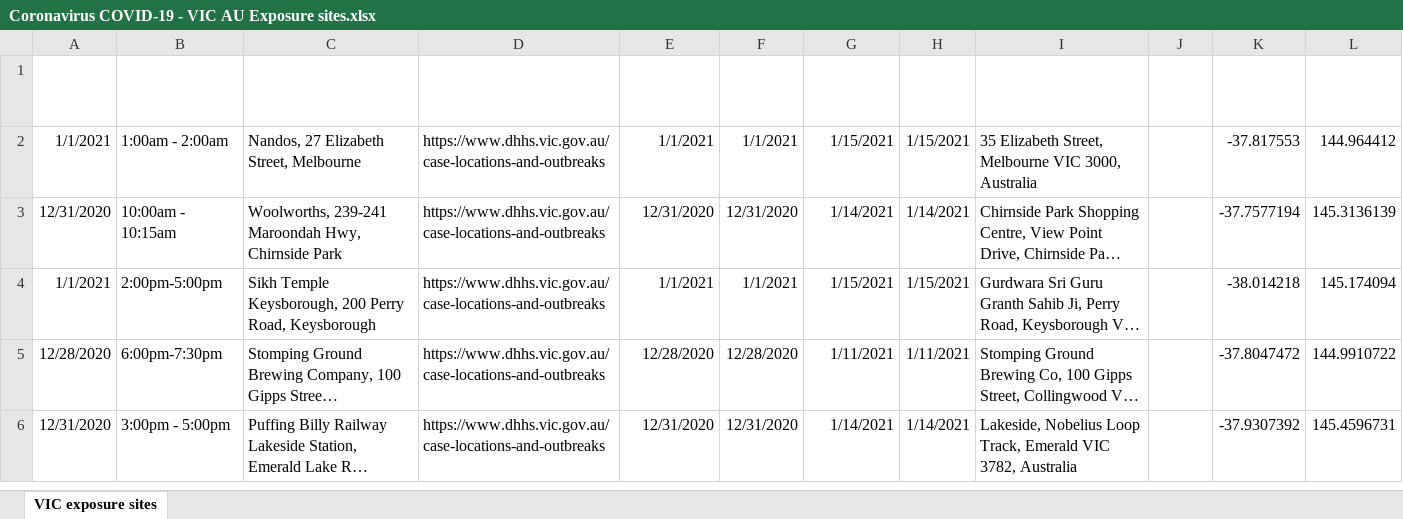
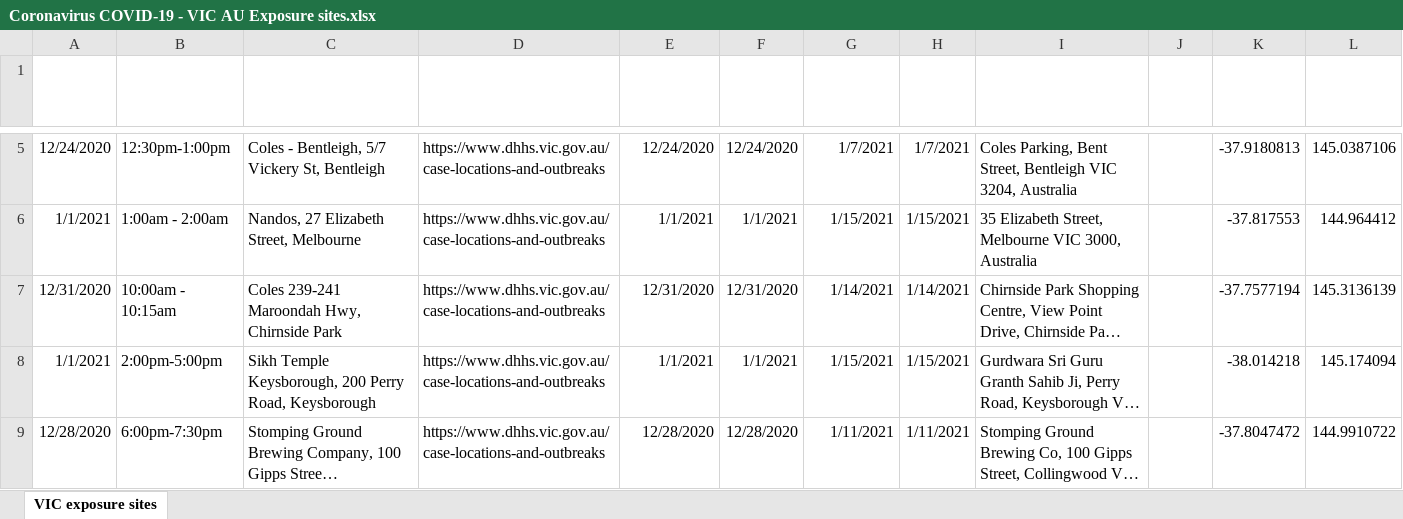
Before and after one commit to Mike-Honey/covid-19-vic-au, an Excel workbook: Coronavirus COVID-19 - VIC AU Exposure sites.xlsx, sheet VIC exposure sites, drawn as a sheet; only a part is shown, gaps mark what is left out; the shorter side is filled out with more unchanged rows; long unchanged cells end in …; values as stored, in another font and other column widths than the file's, no borders; table styles not drawn; addresses are those after the commit; the diff covers the shown part only; the diff names each change by its address in the sheet, - before the commit and + after, or states it on an @@ line.

```diff
--- a/Coronavirus COVID-19 - VIC AU Exposure sites.xlsx (sheet VIC exposure sites)
+++ b/Coronavirus COVID-19 - VIC AU Exposure sites.xlsx (sheet VIC exposure sites)
+row 5: 12/24/2020 | 12:30pm-1:00pm | Coles - Bentleigh, 5/7 Vickery St, Bentleigh | https://www.dhhs.vic.gov.au/case-locations-and-outbreaks | 12/24/2020 | 12/24/2020 | 1/7/2021 | 1/7/2021 | Coles Parking, Bent Street, Bentleigh VIC 3204, Australia |  | -37.9180813 | 145.0387106
-C7 (Location): Woolworths, 239-241 Maroondah…
+C7 (Location): Coles 239-241 Maroondah…
```
Also changed, not shown: 3 added rows and 12 edited cells elsewhere in this sheet, Coronavirus COVID-19 - VIC AU Exposure sites LGA.xlsx, case-locations-and-outbreaks_case-alerts--public-exposure-sites_0.xlsx, 8 other files.
